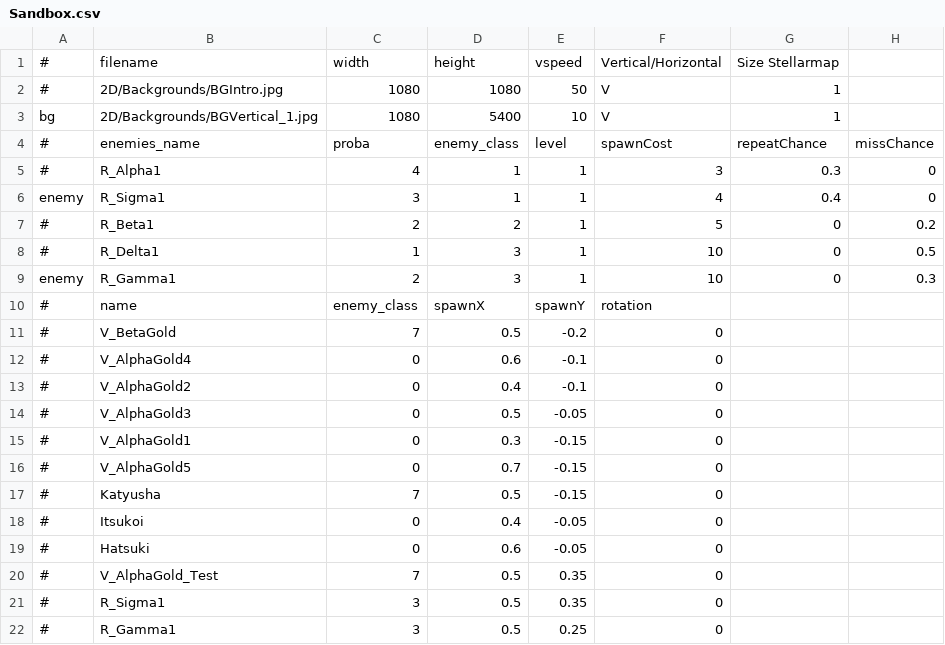
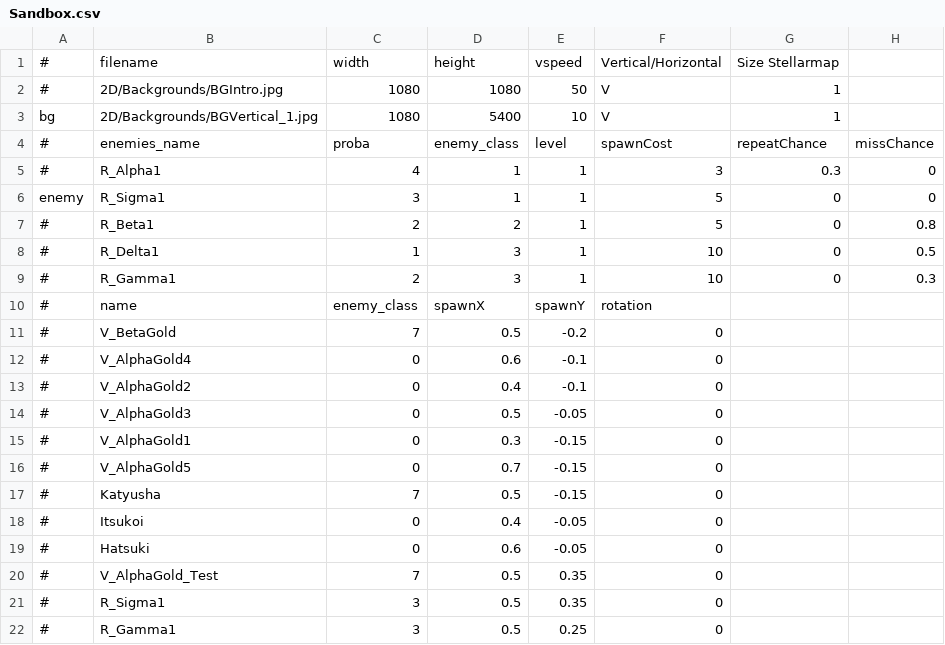
Before and after one commit to StarfighterDevTeam/StarFighter, a CSV file: Unstable/StarFighter/StarFighter/Assets/Scripts/Scenes/Generated/Sandbox.csv, drawn as a sheet.

```diff
--- a/Unstable/StarFighter/StarFighter/Assets/Scripts/Scenes/Generated/Sandbox.csv
+++ b/Unstable/StarFighter/StarFighter/Assets/Scripts/Scenes/Generated/Sandbox.csv
@@ -5,6 +5,6 @@ bg,2D/Backgrounds/BGVertical_1.jpg,1080,5400,10,V,1,
 #,R_Alpha1,4,1,1,3,0.3,0
-enemy,R_Sigma1,3,1,1,4,0.4,0
-#,R_Beta1,2,2,1,5,0,0.2
+enemy,R_Sigma1,3,1,1,5,0,0
+#,R_Beta1,2,2,1,5,0,0.8
 #,R_Delta1,1,3,1,10,0,0.5
-enemy,R_Gamma1,2,3,1,10,0,0.3
+#,R_Gamma1,2,3,1,10,0,0.3
 #,name,enemy_class,spawnX,spawnY,rotation,,
```
Also changed, not shown: Unstable/StarFighter/StarFighter/Assets/Scripts/Generated/EnemyPhases.csv, Unstable/StarFighter/StarFighter/Assets/Scripts/Generated/Weapons.csv, 7 other files.
